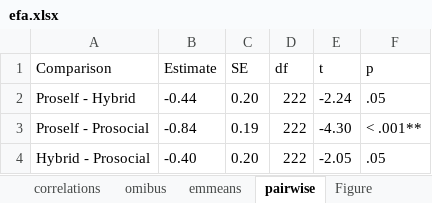
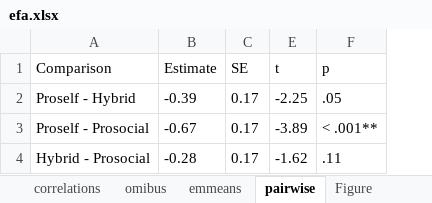
Before and after one commit to sarsteg/group-info-sharing-study2, an Excel workbook: tables/efa.xlsx, sheet pairwise, drawn as a sheet; values as stored, in another font and other column widths than the file's, no borders; table styles not drawn; the diff names each change by its address in the sheet, - before the commit and + after, or states it on an @@ line.

```diff
--- a/tables/efa.xlsx (sheet pairwise)
+++ b/tables/efa.xlsx (sheet pairwise)
@@ column D (df) hidden, rows 2-4: all 222 @@
-B2 (Estimate): -0.44
+B2 (Estimate): -0.39
-C2 (SE): 0.20
+C2 (SE): 0.17
-E2 (t): -2.24
+E2 (t): -2.25
-B3 (Estimate): -0.84
+B3 (Estimate): -0.67
-C3 (SE): 0.19
+C3 (SE): 0.17
-E3 (t): -4.30
+E3 (t): -3.89
-B4 (Estimate): -0.40
+B4 (Estimate): -0.28
-C4 (SE): 0.20
+C4 (SE): 0.17
-E4 (t): -2.05
+E4 (t): -1.62
-F4 (p): .05
+F4 (p): .11
```
Also changed, not shown: sheet EFA_3, sheet correlations, sheet omibus, sheet emmeans, sheet efa 3 descriptives, hidden cells, charts or pictures, tables/cooperation.xlsx, tables/infosharing.xlsx, 42 other files.
